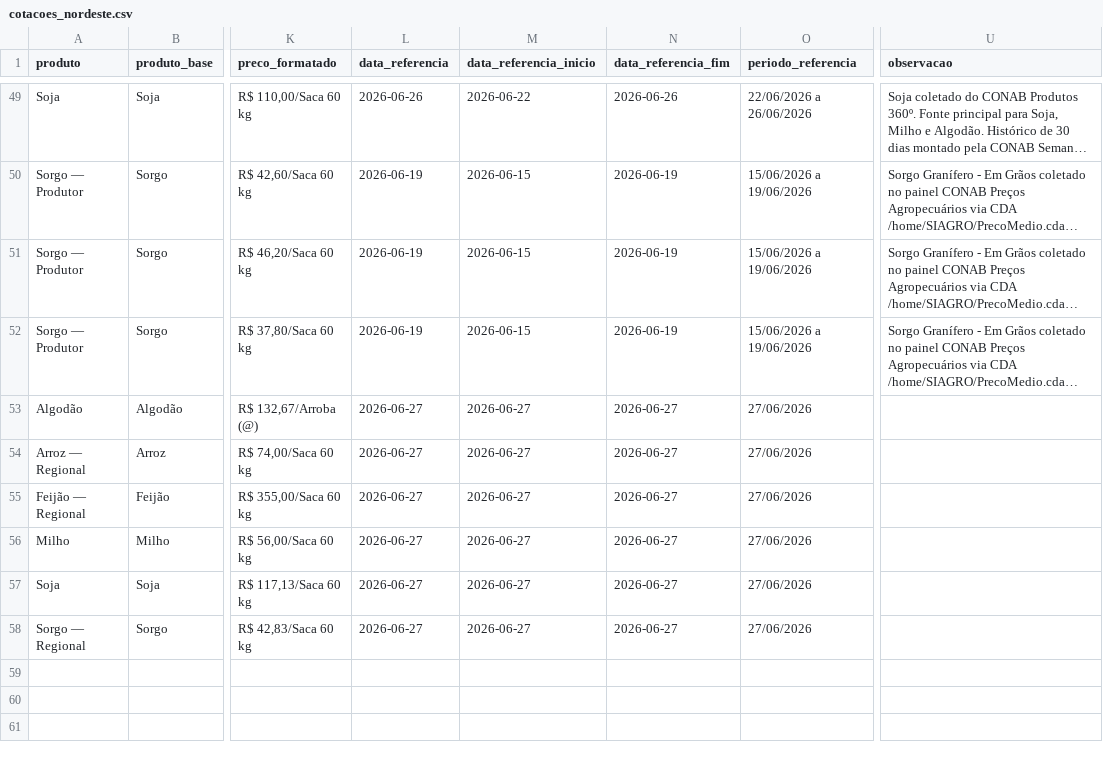
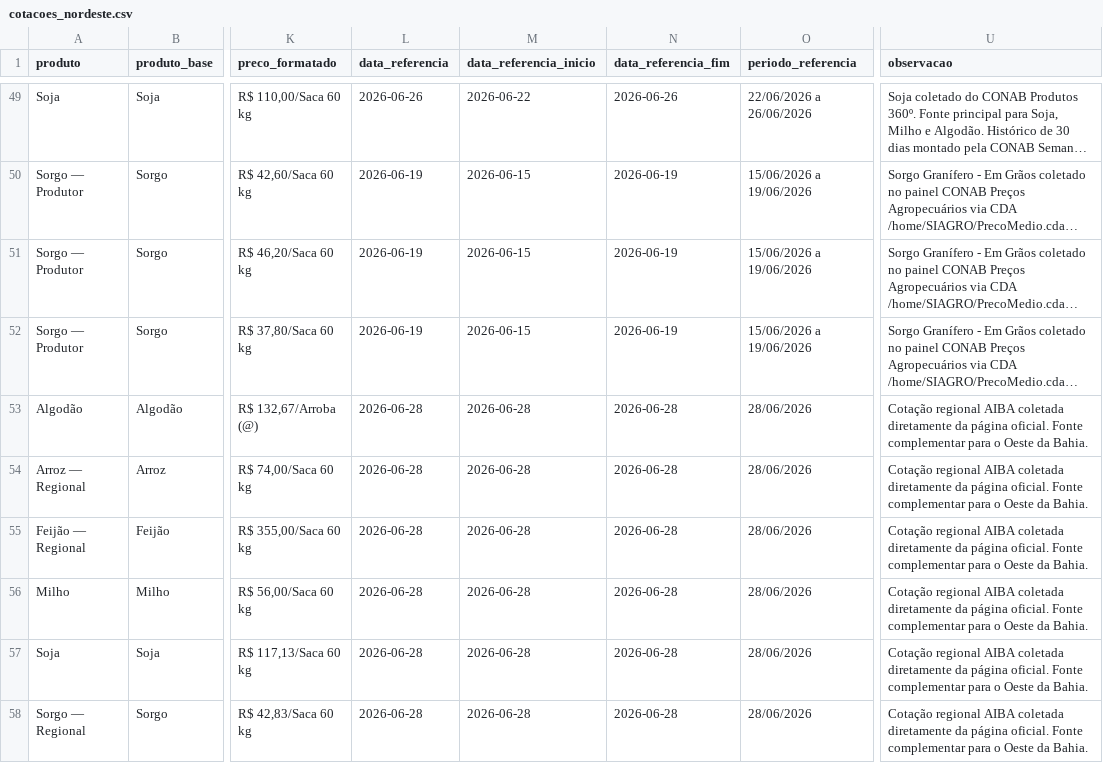
Before and after one commit to idocandido-dotcom/cotacoes, a CSV file: cotacoes/public/cotacoes_nordeste.csv, drawn as a sheet; only a part is shown, gaps mark what is left out; long unchanged cells end in …; the diff names each change by its address in the sheet, - before the commit and + after, or states it on an @@ line.

```diff
--- a/cotacoes/public/cotacoes_nordeste.csv
+++ b/cotacoes/public/cotacoes_nordeste.csv
-L53:L58 (data_referencia): 2026-06-27
+L53:L58 (data_referencia): 2026-06-28
-M53:M58 (data_referencia_inicio): 2026-06-27
+M53:M58 (data_referencia_inicio): 2026-06-28
-N53:N58 (data_referencia_fim): 2026-06-27
+N53:N58 (data_referencia_fim): 2026-06-28
-O53:O58 (periodo_referencia): 27/06/2026
+O53:O58 (periodo_referencia): 28/06/2026
-U53:U58 (observacao): (empty)
+U53:U58 (observacao): Cotação regional AIBA coletada diretamente da página oficial. Fonte complementar para o Oeste da Bahia.
```
Also changed, not shown: 5 other files.
